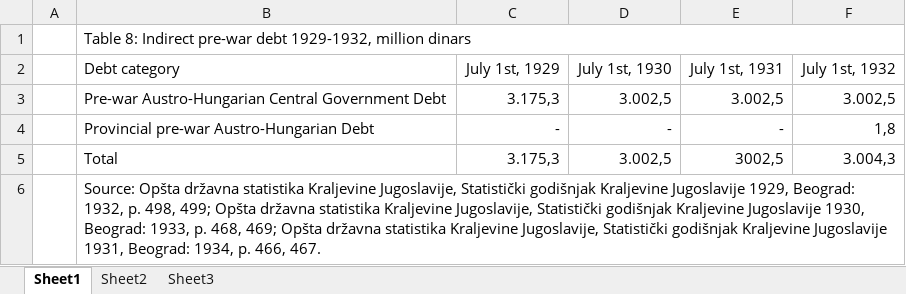
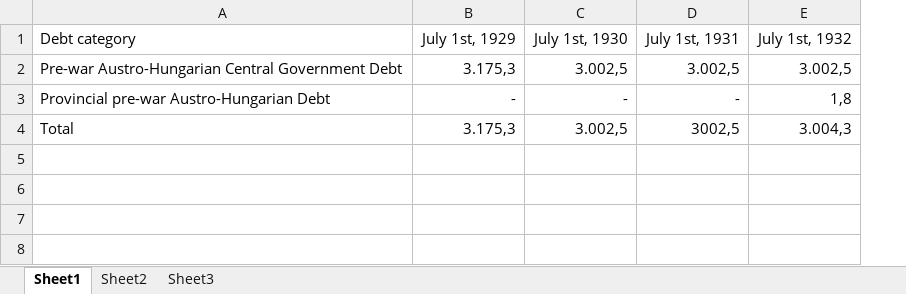
Before and after one commit to SIstory/PNZ, an Excel workbook: 2017_2/204-Gnjatovic/204-1020-1-SP.xlsx, sheet Sheet1, drawn as a sheet; values as stored, in another font and other column widths than the file's, no borders; removed rows and columns are numbered as before the commit, all else as after; the diff names each change by its address in the sheet, - before the commit and + after, or states it on an @@ line.

```diff
--- a/2017_2/204-Gnjatovic/204-1020-1-SP.xlsx (sheet Sheet1)
+++ b/2017_2/204-Gnjatovic/204-1020-1-SP.xlsx (sheet Sheet1)
-column A, empty
-row 1:  | Table 8: Indirect pre-war debt 1929-1932, million dinars
-row 6:  | Source: Opšta državna statistika Kraljevine Jugoslavije, Statistički godišnjak Kraljevine Jugoslavije 1929, Beograd: 1932, p. 498, 499; Opšta državna statistika Kraljevine Jugoslavije, Statistički godišnjak Kraljevine Jugoslavije 1930, Beograd: 1933, p. 468, 469; Opšta državna statistika Kraljevine Jugoslavije, Statistički godišnjak Kraljevine Jugoslavije 1931, Beograd: 1934, p. 466, 467.
```
Also changed, not shown: 2017_2/204-Gnjatovic/204-1010-1-SP.xlsx, 2017_2/204-Gnjatovic/204-1013-1-SP.xlsx, 11 other files.
